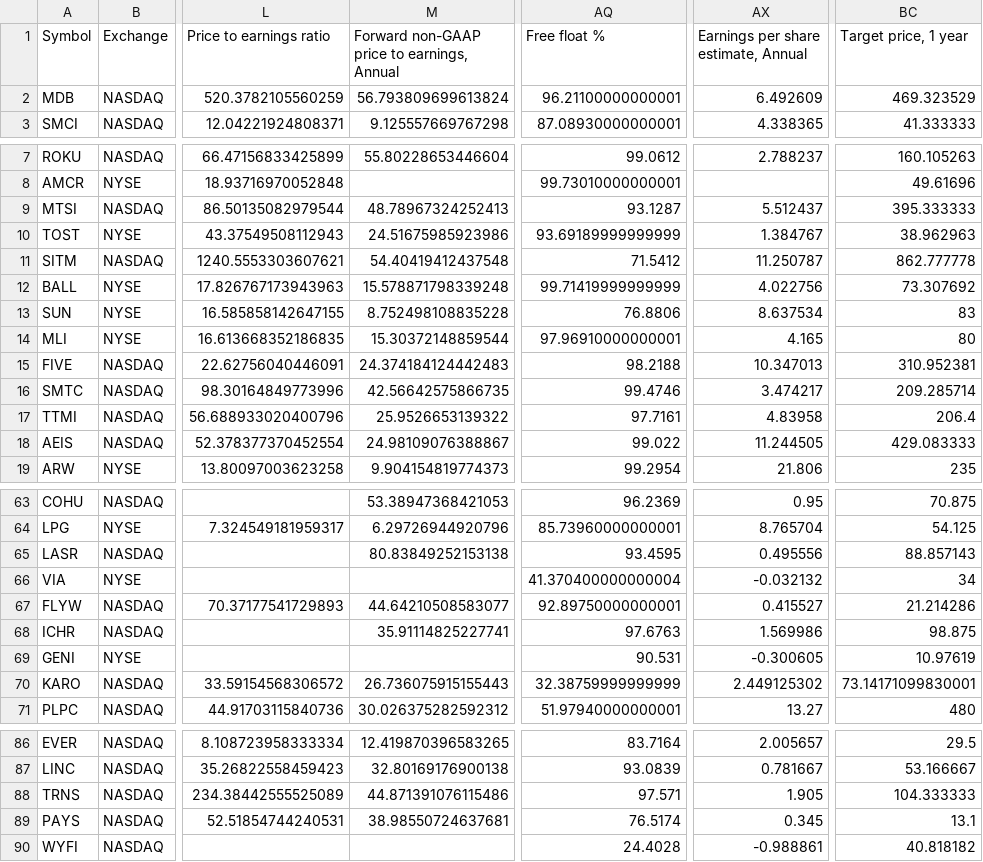
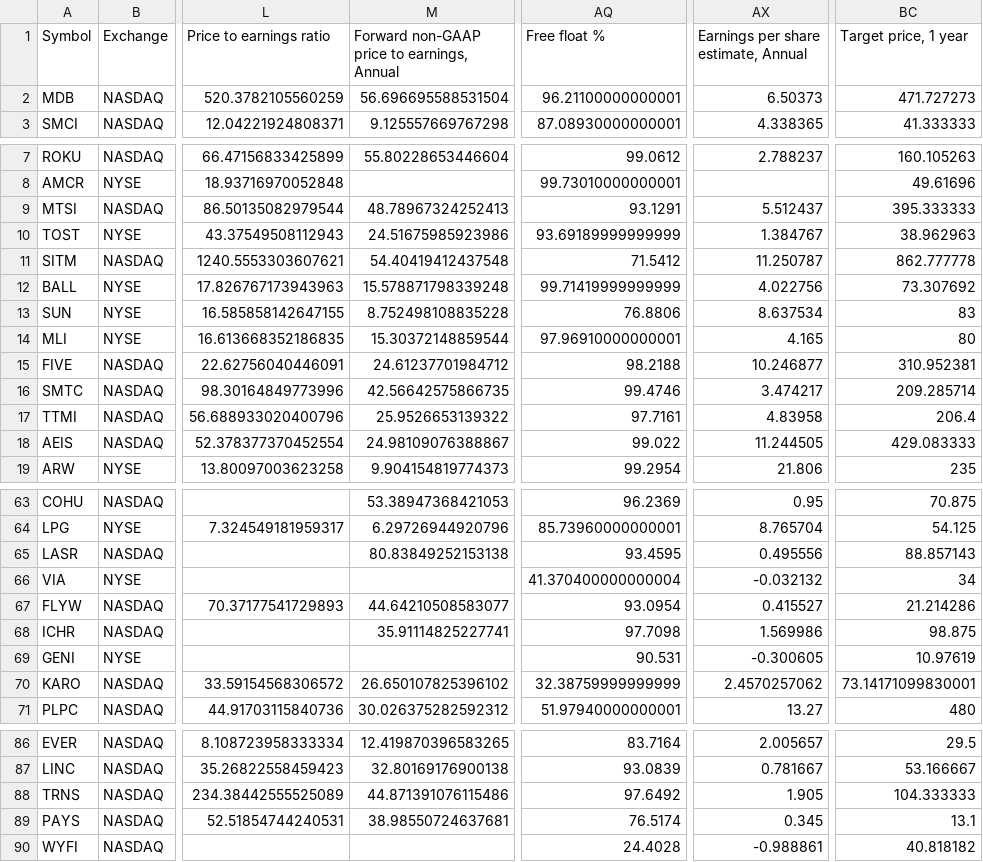
Before and after one commit to radhevrishi/market-cockpit, a CSV file: frontend/public/data/tradingview/future-super-scalers-nbis.csv, drawn as a sheet; only a part is shown, gaps mark what is left out; the diff names each change by its address in the sheet, - before the commit and + after, or states it on an @@ line.

```diff
--- a/frontend/public/data/tradingview/future-super-scalers-nbis.csv
+++ b/frontend/public/data/tradingview/future-super-scalers-nbis.csv
-M2: 56.793809699613824
+M2: 56.696695588531504
-AX2: 6.492609
+AX2: 6.50373
-BC2 (Target price, 1 year): 469.323529
+BC2 (Target price, 1 year): 471.727273
-AQ9 (Free float %): 93.1287
+AQ9 (Free float %): 93.1291
-M15: 24.374184124442483
+M15: 24.61237701984712
-AX15: 10.347013
+AX15: 10.246877
-AQ67 (Free float %): 92.89750000000001
+AQ67 (Free float %): 93.0954
-AQ68 (Free float %): 97.6763
+AQ68 (Free float %): 97.7098
-M70: 26.736075915155443
+M70: 26.650107825396102
-AX70: 2.449125302
+AX70: 2.4570257062
-AQ88 (Free float %): 97.571
+AQ88 (Free float %): 97.6492
```
Also changed, not shown: frontend/public/data/tradingview/episodic-pivot.csv, frontend/public/data/tradingview/liquidity-leaders.csv, 43 other files.
